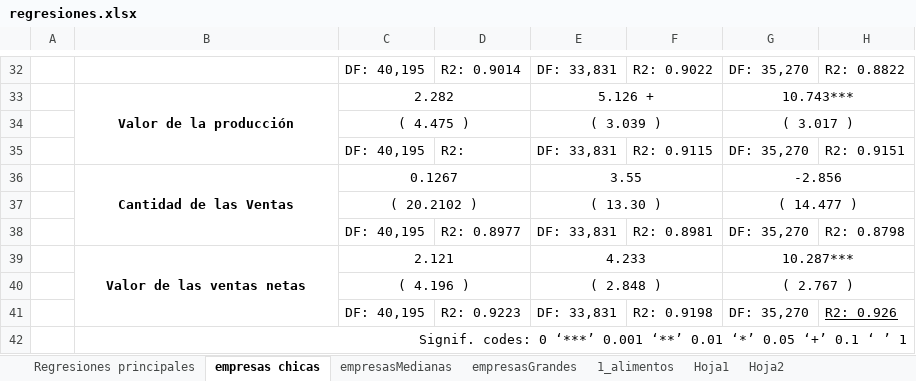
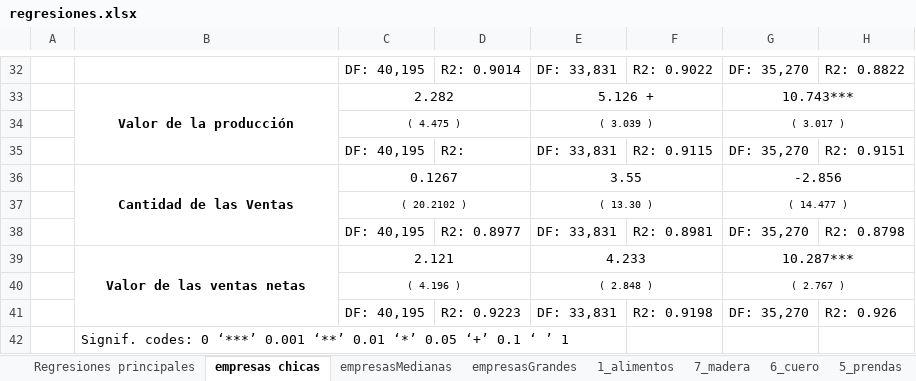
Before and after one commit to coronate-zz/Tesis, an Excel workbook: regresiones.xlsx, sheet empresas chicas, drawn as a sheet; only a part is shown, gaps mark what is left out; values as stored, in another font and other column widths than the file's, no borders; the diff covers the shown part only; the diff names each change by its address in the sheet, - before the commit and + after, or states it on an @@ line.

Commit message:
se agergan cambios a empresas, HK, 20 junio

```diff
--- a/regresiones.xlsx (sheet empresas chicas)
+++ b/regresiones.xlsx (sheet empresas chicas)
-sheet tab: Hoja1
+sheet tab: 7_madera
-sheet tab: Hoja2
+sheet tab: 6_cuero
+sheet tab: 5_prendas
@@ C34 text size: smaller @@
@@ E34 text size: smaller @@
@@ G34 text size: smaller @@
@@ C37 text size: smaller @@
@@ E37 text size: smaller @@
@@ G37 text size: smaller @@
@@ C40 text size: smaller @@
@@ E40 text size: smaller @@
@@ G40 text size: smaller @@
-H41 underline: on
+H41 underline: off
-B42 alignment: right
+B42 alignment: left
-B42:H42 merged
```
Also changed, not shown: cell formats elsewhere in this sheet, sheet empresasGrandes, sheet 6_cuero, sheet 7_madera, sheet 1_alimentos, sheet empresasMedianas, sheet Regresiones principales, other sheet tabs, formulas that keep their value, 9 other files.
